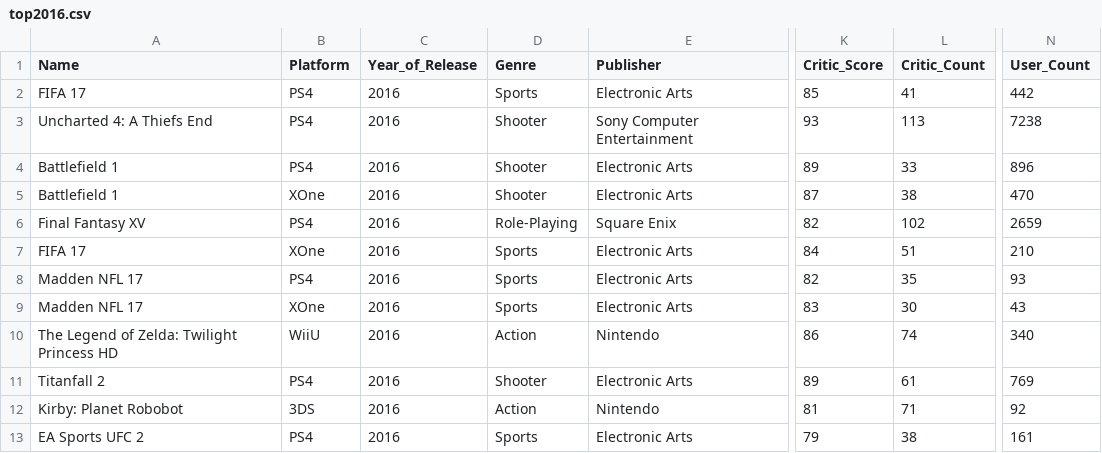
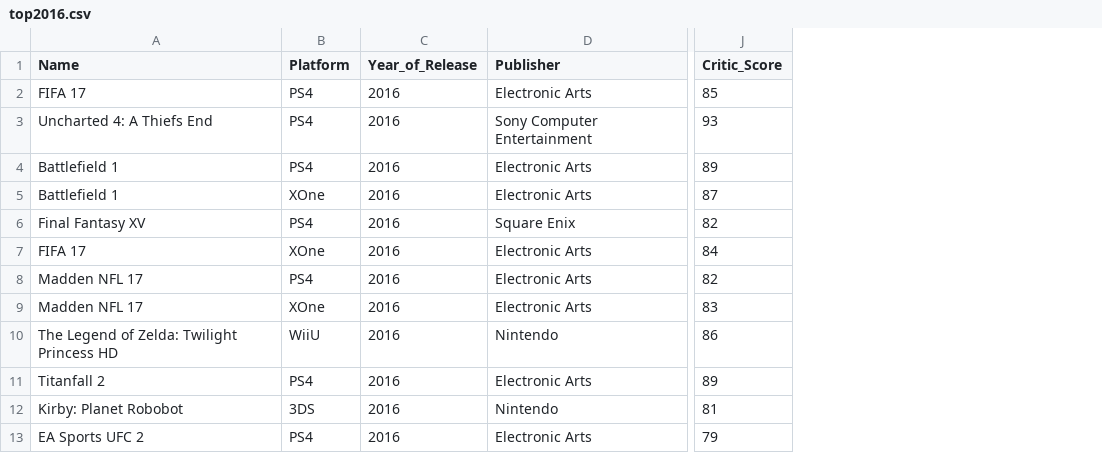
Before and after one commit to norielleaguila/stat, a CSV file: top2016.csv, drawn as a sheet; only a part is shown, gaps mark what is left out; the diff names each change by its address in the sheet, - before the commit and + after, or states it on an @@ line.

Commit message:
with dummy variables for publisher and platform

```diff
--- a/top2016.csv
+++ b/top2016.csv
-column D (Genre), rows 2-13: Sports | Shooter | Shooter | Shooter | Role-Playing | Sports | Sports | Sports | Action | Shooter | Action | Sports
-column L (Critic_Count), rows 2-13: 41 | 113 | 33 | 38 | 102 | 51 | 35 | 30 | 74 | 61 | 71 | 38
-column N (User_Count), rows 2-13: 442 | 7238 | 896 | 470 | 2659 | 210 | 93 | 43 | 340 | 769 | 92 | 161
```
Also changed, not shown: 3 other files.
